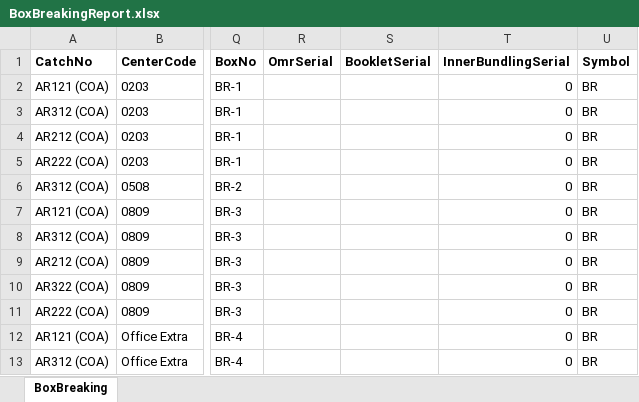
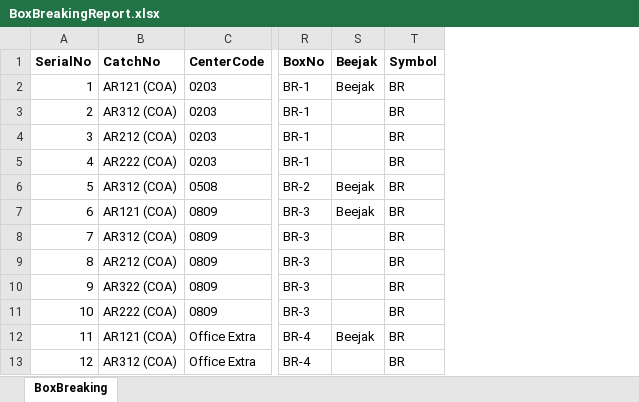
Before and after one commit to madhavitrip/ToolsAPI, an Excel workbook: wwwroot/127/BoxBreakingReport.xlsx, sheet BoxBreaking, drawn as a sheet; only a part is shown, gaps mark what is left out; values as stored, in another font and other column widths than the file's, no borders; removed rows and columns are numbered as before the commit, all else as after; the diff names each change by its address in the sheet, - before the commit and + after, or states it on an @@ line.

```diff
--- a/wwwroot/127/BoxBreakingReport.xlsx (sheet BoxBreaking)
+++ b/wwwroot/127/BoxBreakingReport.xlsx (sheet BoxBreaking)
+column A (SerialNo), rows 2-13: 1 | 2 | 3 | 4 | 5 | 6 | 7 | 8 | 9 | 10 | 11 | 12
-column R (OmrSerial), empty
-column S (BookletSerial), empty
-column T (InnerBundlingSerial), rows 2-13: all 0
+column S (Beejak), rows 2-12: Beejak |  |  |  | Beejak | Beejak |  |  |  |  | Beejak
```
Also changed, not shown: wwwroot/127/EnvelopeBreakingFromDB.xlsx, wwwroot/57/BoxBreakingReport.xlsx, 18 other files.
